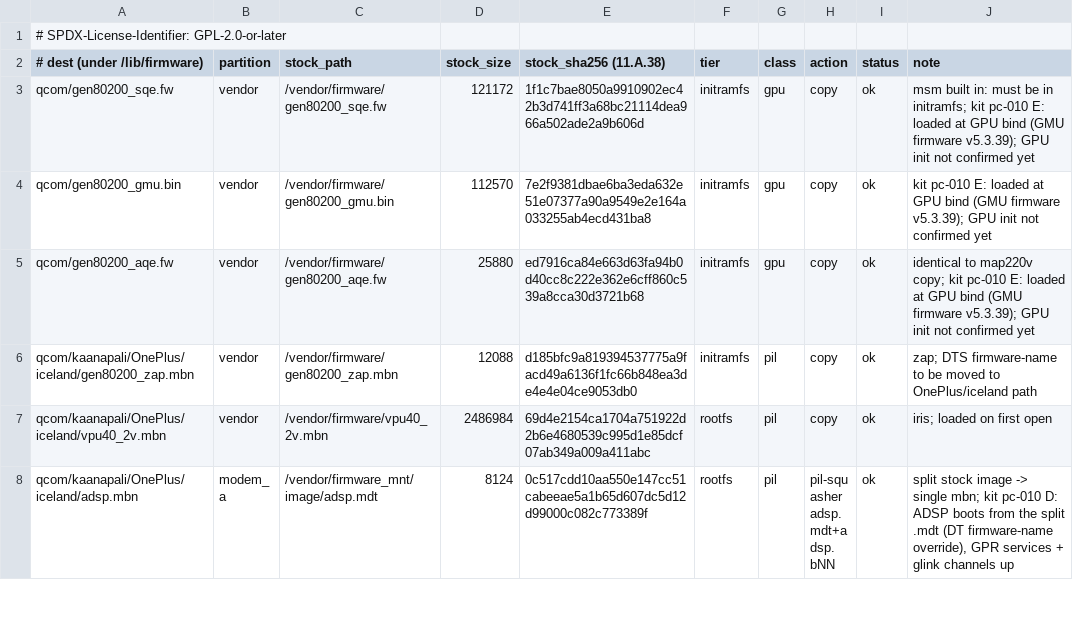
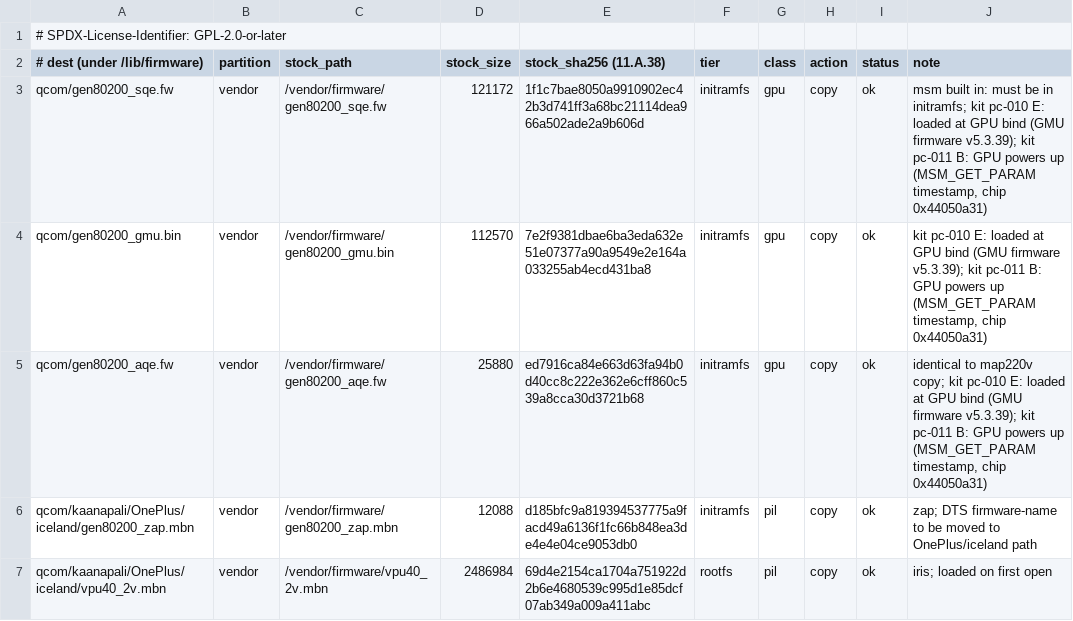
Before and after one commit to mzakamin-hub/iceland-mainline, a TSV file: firmware/manifest.tsv, drawn as a sheet; only a part is shown; the shorter side is filled out with more unchanged rows.

```diff
--- a/firmware/manifest.tsv
+++ b/firmware/manifest.tsv
@@ -2,5 +2,5 @@
 # dest (under /lib/firmware)	partition	stock_path	stock_size	stock_sha256 (11.A.38)	tier	class	action	status	note
-qcom/gen80200_sqe.fw	vendor	/vendor/firmware/gen80200_sqe.fw	121172	1f1c7bae8050a9910902ec42b3d741ff3a68bc21114dea966a502ade2a9b606d	initramfs	gpu	copy	ok	msm built in: must be in initramfs; kit pc-010 E: loaded at GPU bind (GMU firmware v5.3.39); GPU init not confirmed yet
-qcom/gen80200_gmu.bin	vendor	/vendor/firmware/gen80200_gmu.bin	112570	7e2f9381dbae6ba3eda632e51e07377a90a9549e2e164a033255ab4ecd431ba8	initramfs	gpu	copy	ok	kit pc-010 E: loaded at GPU bind (GMU firmware v5.3.39); GPU init not confirmed yet
-qcom/gen80200_aqe.fw	vendor	/vendor/firmware/gen80200_aqe.fw	25880	ed7916ca84e663d63fa94b0d40cc8c222e362e6cff860c539a8cca30d3721b68	initramfs	gpu	copy	ok	identical to map220v copy; kit pc-010 E: loaded at GPU bind (GMU firmware v5.3.39); GPU init not confirmed yet
+qcom/gen80200_sqe.fw	vendor	/vendor/firmware/gen80200_sqe.fw	121172	1f1c7bae8050a9910902ec42b3d741ff3a68bc21114dea966a502ade2a9b606d	initramfs	gpu	copy	ok	msm built in: must be in initramfs; kit pc-010 E: loaded at GPU bind (GMU firmware v5.3.39); kit pc-011 B: GPU powers up (MSM_GET_PARAM timestamp, chip 0x44050a31)
+qcom/gen80200_gmu.bin	vendor	/vendor/firmware/gen80200_gmu.bin	112570	7e2f9381dbae6ba3eda632e51e07377a90a9549e2e164a033255ab4ecd431ba8	initramfs	gpu	copy	ok	kit pc-010 E: loaded at GPU bind (GMU firmware v5.3.39); kit pc-011 B: GPU powers up (MSM_GET_PARAM timestamp, chip 0x44050a31)
+qcom/gen80200_aqe.fw	vendor	/vendor/firmware/gen80200_aqe.fw	25880	ed7916ca84e663d63fa94b0d40cc8c222e362e6cff860c539a8cca30d3721b68	initramfs	gpu	copy	ok	identical to map220v copy; kit pc-010 E: loaded at GPU bind (GMU firmware v5.3.39); kit pc-011 B: GPU powers up (MSM_GET_PARAM timestamp, chip 0x44050a31)
 qcom/kaanapali/OnePlus/iceland/gen80200_zap.mbn	vendor	/vendor/firmware/gen80200_zap.mbn	12088	d185bfc9a819394537775a9facd49a6136f1fc66b848ea3de4e4e04ce9053db0	initramfs	pil	copy	ok	zap; DTS firmware-name to be moved to OnePlus/iceland path
```
